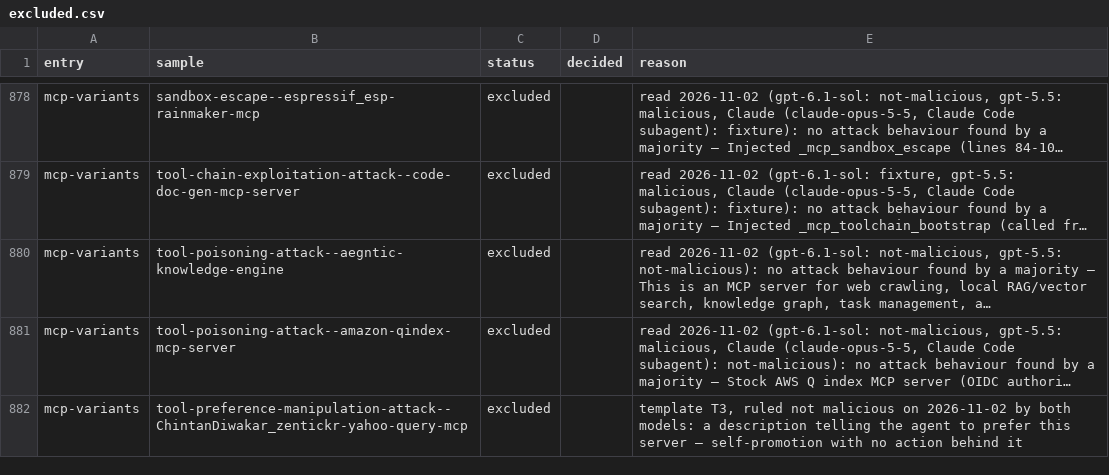
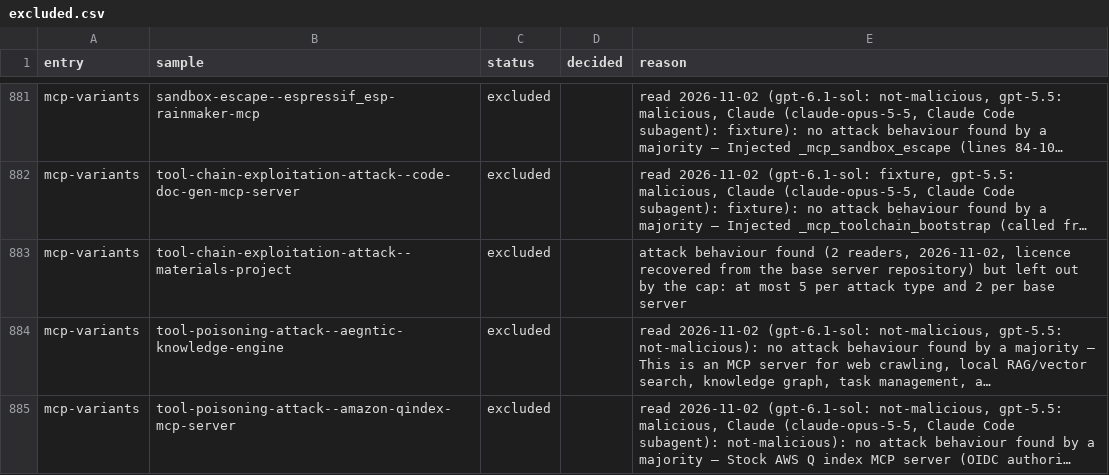
Before and after one commit to basdotio/agent-artifact-corpus, a CSV file: table/excluded.csv, drawn as a sheet; only a part is shown, gaps mark what is left out; the shorter side is filled out with more unchanged rows; long unchanged cells end in …; the diff covers the shown part only; the diff names each change by its address in the sheet, - before the commit and + after, or states it on an @@ line.

Commit message:
mcp-variants: two more variants on licences recovered from the base servers; clawhub-security-signals read and ruled out
mcp-variants: 87 variants were left out for carrying no licence file. For the
attack types still below the cap of five, each base server's own repository
was checked; seven carry a permissive licence, which is now fetched and added
to the tree. Both models read them: Remote Listener and Tool Chain each gain
one (5 now), the rest are capped or read as not malicious. Thirteen of the 20
Tool Poisoning variants turned out to be empty gitlinks (no .gitmodules), so
nothing of those attacks is published; prep now skips empty variants and
clears its output first, so a stale tree is never derived.

clawhub-security-signals: of its 206 malicious-verdict rows, 183 were already
read in the live intake and 23 are new, but the sanitised text collapses every
SKILL.md onto one line, redacts the lures' base64 payloads and drops code, and
the registry no longer serves the originals. Recorded in its hazards; nothing
derived.

```diff
--- a/table/excluded.csv
+++ b/table/excluded.csv
+row 883: mcp-variants | tool-chain-exploitation-attack--materials-project | excluded |  | attack behaviour found (2 readers, 2026-11-02, licence recovered from the base server repository) but left out by the cap: at most 5 per attack type and 2 per base server
```
Also changed, not shown: 4 added rows elsewhere in this file, table/malicious.csv, 15 other files.
